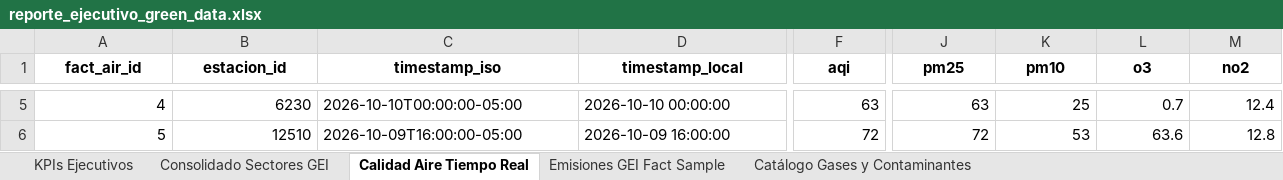
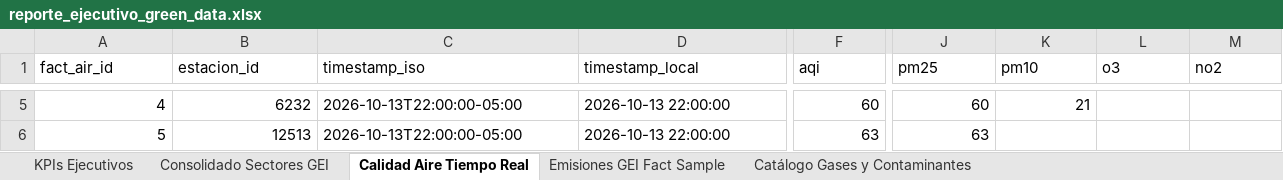
Before and after one commit to miguelherrerasantanilla800-wq/Parcial-ETL-Green-Data, an Excel workbook: data/gold/reporte_ejecutivo_green_data.xlsx, sheet Calidad Aire Tiempo Real, drawn as a sheet; only a part is shown, gaps mark what is left out; values as stored, in another font and other column widths than the file's, no borders; the diff covers the shown part only; the diff names each change by its address in the sheet, - before the commit and + after, or states it on an @@ line.

```diff
--- a/data/gold/reporte_ejecutivo_green_data.xlsx (sheet Calidad Aire Tiempo Real)
+++ b/data/gold/reporte_ejecutivo_green_data.xlsx (sheet Calidad Aire Tiempo Real)
@@ A1:M1 bold: on → off, alignment: center → left @@
-B5 (estacion_id): 6230
+B5 (estacion_id): 6232
-C5 (timestamp_iso): 2026-10-10T00:00:00-05:00
+C5 (timestamp_iso): 2026-10-13T22:00:00-05:00
-D5 (timestamp_local): 2026-10-10 00:00:00
+D5 (timestamp_local): 2026-10-13 22:00:00
-F5 (aqi): 63
+F5 (aqi): 60
-J5 (pm25): 63
+J5 (pm25): 60
-K5 (pm10): 25
+K5 (pm10): 21
-L5 (o3): 0.7
+L5 (o3): (empty)
-M5 (no2): 12.4
+M5 (no2): (empty)
-B6 (estacion_id): 12510
+B6 (estacion_id): 12513
-C6 (timestamp_iso): 2026-10-09T16:00:00-05:00
+C6 (timestamp_iso): 2026-10-13T22:00:00-05:00
-D6 (timestamp_local): 2026-10-09 16:00:00
+D6 (timestamp_local): 2026-10-13 22:00:00
-F6 (aqi): 72
+F6 (aqi): 63
-J6 (pm25): 72
+J6 (pm25): 63
-K6 (pm10): 53
+K6 (pm10): (empty)
-L6 (o3): 63.6
+L6 (o3): (empty)
-M6 (no2): 12.8
+M6 (no2): (empty)
```
Also changed, not shown: 75 edited cells and cell formats elsewhere in this sheet, sheet Emisiones GEI Fact Sample, sheet KPIs Ejecutivos, sheet Consolidado Sectores GEI, sheet Catálogo Gases y Contaminantes, 12 other files.
